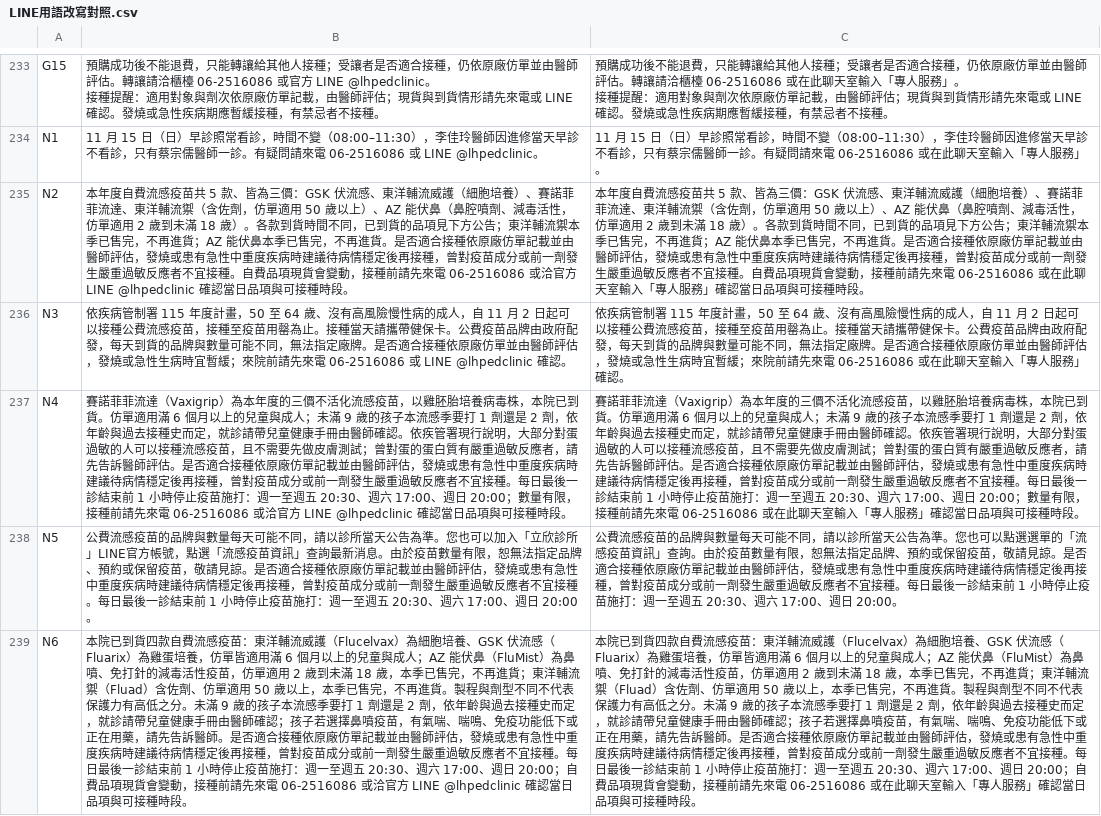
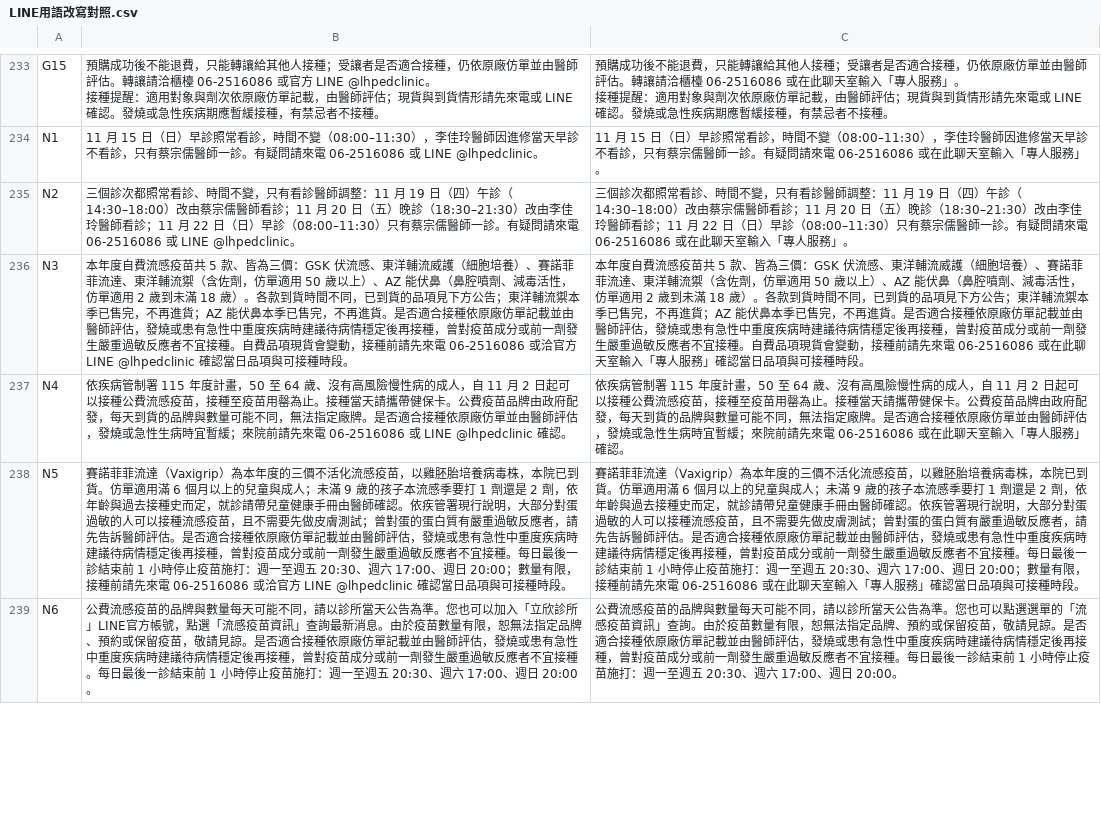
Before and after one commit to lubitsai/lihsin-clinic, a CSV file: internal/line-helpdesk/LINE用語改寫對照.csv, drawn as a sheet; only a part is shown, gaps mark what is left out; the diff covers the shown part only; the diff names each change by its address in the sheet, - before the commit and + after, or states it on an @@ line.

```diff
--- a/internal/line-helpdesk/LINE用語改寫對照.csv
+++ b/internal/line-helpdesk/LINE用語改寫對照.csv
-B235: 本年度自費流感疫苗共 5 款、皆為三價：GSK 伏流感、東洋輔流威護（細胞培養）、賽諾菲菲流達、東洋輔流禦（含佐劑，仿單適用 50 歲以上）、AZ 能伏鼻（鼻腔噴劑、減毒活性，仿單適用 2 歲到未滿 18 歲）。各款到貨時間不同，已到貨的品項見下方公告；東洋輔流禦本季已售完，不再進貨；AZ 能伏鼻本季已售完，不再進貨。是否適合接種依原廠仿單記載並由醫師評估，發燒或患有急性中重度疾病時建議待病情穩定後再接種，曾對疫苗成分或前一劑發生嚴重過敏反應者不宜接種。自費品項現貨會變動，接種前請先來電 06-2516086 或洽官方 LINE @lhpedclinic 確認當日品項與可接種時段。
+B235: 三個診次都照常看診、時間不變，只有看診醫師調整：11 月 19 日（四）午診（14:30–18:00）改由蔡宗儒醫師看診；11 月 20 日（五）晚診（18:30–21:30）改由李佳玲醫師看診；11 月 22 日（日）早診（08:00–11:30）只有蔡宗儒醫師一診。有疑問請來電 06-2516086 或 LINE @lhpedclinic。
-C235: 本年度自費流感疫苗共 5 款、皆為三價：GSK 伏流感、東洋輔流威護（細胞培養）、賽諾菲菲流達、東洋輔流禦（含佐劑，仿單適用 50 歲以上）、AZ 能伏鼻（鼻腔噴劑、減毒活性，仿單適用 2 歲到未滿 18 歲）。各款到貨時間不同，已到貨的品項見下方公告；東洋輔流禦本季已售完，不再進貨；AZ 能伏鼻本季已售完，不再進貨。是否適合接種依原廠仿單記載並由醫師評估，發燒或患有急性中重度疾病時建議待病情穩定後再接種，曾對疫苗成分或前一劑發生嚴重過敏反應者不宜接種。自費品項現貨會變動，接種前請先來電 06-2516086 或在此聊天室輸入「專人服務」確認當日品項與可接種時段。
+C235: 三個診次都照常看診、時間不變，只有看診醫師調整：11 月 19 日（四）午診（14:30–18:00）改由蔡宗儒醫師看診；11 月 20 日（五）晚診（18:30–21:30）改由李佳玲醫師看診；11 月 22 日（日）早診（08:00–11:30）只有蔡宗儒醫師一診。有疑問請來電 06-2516086 或在此聊天室輸入「專人服務」。
-B236: 依疾病管制署 115 年度計畫，50 至 64 歲、沒有高風險慢性病的成人，自 11 月 2 日起可以接種公費流感疫苗，接種至疫苗用罄為止。接種當天請攜帶健保卡。公費疫苗品牌由政府配發，每天到貨的品牌與數量可能不同，無法指定廠牌。是否適合接種依原廠仿單並由醫師評估，發燒或急性生病時宜暫緩；來院前請先來電 06-2516086 或 LINE @lhpedclinic 確認。
+B236: 本年度自費流感疫苗共 5 款、皆為三價：GSK 伏流感、東洋輔流威護（細胞培養）、賽諾菲菲流達、東洋輔流禦（含佐劑，仿單適用 50 歲以上）、AZ 能伏鼻（鼻腔噴劑、減毒活性，仿單適用 2 歲到未滿 18 歲）。各款到貨時間不同，已到貨的品項見下方公告；東洋輔流禦本季已售完，不再進貨；AZ 能伏鼻本季已售完，不再進貨。是否適合接種依原廠仿單記載並由醫師評估，發燒或患有急性中重度疾病時建議待病情穩定後再接種，曾對疫苗成分或前一劑發生嚴重過敏反應者不宜接種。自費品項現貨會變動，接種前請先來電 06-2516086 或洽官方 LINE @lhpedclinic 確認當日品項與可接種時段。
-C236: 依疾病管制署 115 年度計畫，50 至 64 歲、沒有高風險慢性病的成人，自 11 月 2 日起可以接種公費流感疫苗，接種至疫苗用罄為止。接種當天請攜帶健保卡。公費疫苗品牌由政府配發，每天到貨的品牌與數量可能不同，無法指定廠牌。是否適合接種依原廠仿單並由醫師評估，發燒或急性生病時宜暫緩；來院前請先來電 06-2516086 或在此聊天室輸入「專人服務」確認。
+C236: 本年度自費流感疫苗共 5 款、皆為三價：GSK 伏流感、東洋輔流威護（細胞培養）、賽諾菲菲流達、東洋輔流禦（含佐劑，仿單適用 50 歲以上）、AZ 能伏鼻（鼻腔噴劑、減毒活性，仿單適用 2 歲到未滿 18 歲）。各款到貨時間不同，已到貨的品項見下方公告；東洋輔流禦本季已售完，不再進貨；AZ 能伏鼻本季已售完，不再進貨。是否適合接種依原廠仿單記載並由醫師評估，發燒或患有急性中重度疾病時建議待病情穩定後再接種，曾對疫苗成分或前一劑發生嚴重過敏反應者不宜接種。自費品項現貨會變動，接種前請先來電 06-2516086 或在此聊天室輸入「專人服務」確認當日品項與可接種時段。
-B237: 賽諾菲菲流達（Vaxigrip）為本年度的三價不活化流感疫苗，以雞胚胎培養病毒株，本院已到貨。仿單適用滿 6 個月以上的兒童與成人；未滿 9 歲的孩子本流感季要打 1 劑還是 2 劑，依年齡與過去接種史而定，就診請帶兒童健康手冊由醫師確認。依疾管署現行說明，大部分對蛋過敏的人可以接種流感疫苗，且不需要先做皮膚測試；曾對蛋的蛋白質有嚴重過敏反應者，請先告訴醫師評估。是否適合接種依原廠仿單記載並由醫師評估，發燒或患有急性中重度疾病時建議待病情穩定後再接種，曾對疫苗成分或前一劑發生嚴重過敏反應者不宜接種。每日最後一診結束前 1 小時停止疫苗施打：週一至週五 20:30、週六 17:00、週日 20:00；數量有限，接種前請先來電 06-2516086 或洽官方 LINE @lhpedclinic 確認當日品項與可接種時段。
+B237: 依疾病管制署 115 年度計畫，50 至 64 歲、沒有高風險慢性病的成人，自 11 月 2 日起可以接種公費流感疫苗，接種至疫苗用罄為止。接種當天請攜帶健保卡。公費疫苗品牌由政府配發，每天到貨的品牌與數量可能不同，無法指定廠牌。是否適合接種依原廠仿單並由醫師評估，發燒或急性生病時宜暫緩；來院前請先來電 06-2516086 或 LINE @lhpedclinic 確認。
-C237: 賽諾菲菲流達（Vaxigrip）為本年度的三價不活化流感疫苗，以雞胚胎培養病毒株，本院已到貨。仿單適用滿 6 個月以上的兒童與成人；未滿 9 歲的孩子本流感季要打 1 劑還是 2 劑，依年齡與過去接種史而定，就診請帶兒童健康手冊由醫師確認。依疾管署現行說明，大部分對蛋過敏的人可以接種流感疫苗，且不需要先做皮膚測試；曾對蛋的蛋白質有嚴重過敏反應者，請先告訴醫師評估。是否適合接種依原廠仿單記載並由醫師評估，發燒或患有急性中重度疾病時建議待病情穩定後再接種，曾對疫苗成分或前一劑發生嚴重過敏反應者不宜接種。每日最後一診結束前 1 小時停止疫苗施打：週一至週五 20:30、週六 17:00、週日 20:00；數量有限，接種前請先來電 06-2516086 或在此聊天室輸入「專人服務」確認當日品項與可接種時段。
+C237: 依疾病管制署 115 年度計畫，50 至 64 歲、沒有高風險慢性病的成人，自 11 月 2 日起可以接種公費流感疫苗，接種至疫苗用罄為止。接種當天請攜帶健保卡。公費疫苗品牌由政府配發，每天到貨的品牌與數量可能不同，無法指定廠牌。是否適合接種依原廠仿單並由醫師評估，發燒或急性生病時宜暫緩；來院前請先來電 06-2516086 或在此聊天室輸入「專人服務」確認。
-B238: 公費流感疫苗的品牌與數量每天可能不同，請以診所當天公告為準。您也可以加入「立欣診所」LINE官方帳號，點選「流感疫苗資訊」查詢最新消息。由於疫苗數量有限，恕無法指定品牌、預約或保留疫苗，敬請見諒。是否適合接種依原廠仿單記載並由醫師評估，發燒或患有急性中重度疾病時建議待病情穩定後再接種，曾對疫苗成分或前一劑發生嚴重過敏反應者不宜接種。每日最後一診結束前 1 小時停止疫苗施打：週一至週五 20:30、週六 17:00、週日 20:00。
+B238: 賽諾菲菲流達（Vaxigrip）為本年度的三價不活化流感疫苗，以雞胚胎培養病毒株，本院已到貨。仿單適用滿 6 個月以上的兒童與成人；未滿 9 歲的孩子本流感季要打 1 劑還是 2 劑，依年齡與過去接種史而定，就診請帶兒童健康手冊由醫師確認。依疾管署現行說明，大部分對蛋過敏的人可以接種流感疫苗，且不需要先做皮膚測試；曾對蛋的蛋白質有嚴重過敏反應者，請先告訴醫師評估。是否適合接種依原廠仿單記載並由醫師評估，發燒或患有急性中重度疾病時建議待病情穩定後再接種，曾對疫苗成分或前一劑發生嚴重過敏反應者不宜接種。每日最後一診結束前 1 小時停止疫苗施打：週一至週五 20:30、週六 17:00、週日 20:00；數量有限，接種前請先來電 06-2516086 或洽官方 LINE @lhpedclinic 確認當日品項與可接種時段。
-C238: 公費流感疫苗的品牌與數量每天可能不同，請以診所當天公告為準。您也可以點選選單的「流感疫苗資訊」查詢。由於疫苗數量有限，恕無法指定品牌、預約或保留疫苗，敬請見諒。是否適合接種依原廠仿單記載並由醫師評估，發燒或患有急性中重度疾病時建議待病情穩定後再接種，曾對疫苗成分或前一劑發生嚴重過敏反應者不宜接種。每日最後一診結束前 1 小時停止疫苗施打：週一至週五 20:30、週六 17:00、週日 20:00。
+C238: 賽諾菲菲流達（Vaxigrip）為本年度的三價不活化流感疫苗，以雞胚胎培養病毒株，本院已到貨。仿單適用滿 6 個月以上的兒童與成人；未滿 9 歲的孩子本流感季要打 1 劑還是 2 劑，依年齡與過去接種史而定，就診請帶兒童健康手冊由醫師確認。依疾管署現行說明，大部分對蛋過敏的人可以接種流感疫苗，且不需要先做皮膚測試；曾對蛋的蛋白質有嚴重過敏反應者，請先告訴醫師評估。是否適合接種依原廠仿單記載並由醫師評估，發燒或患有急性中重度疾病時建議待病情穩定後再接種，曾對疫苗成分或前一劑發生嚴重過敏反應者不宜接種。每日最後一診結束前 1 小時停止疫苗施打：週一至週五 20:30、週六 17:00、週日 20:00；數量有限，接種前請先來電 06-2516086 或在此聊天室輸入「專人服務」確認當日品項與可接種時段。
-B239: 本院已到貨四款自費流感疫苗：東洋輔流威護（Flucelvax）為細胞培養、GSK 伏流感（Fluarix）為雞蛋培養，仿單皆適用滿 6 個月以上的兒童與成人；AZ 能伏鼻（FluMist）為鼻噴、免打針的減毒活性疫苗，仿單適用 2 歲到未滿 18 歲，本季已售完，不再進貨；東洋輔流禦（Fluad）含佐劑、仿單適用 50 歲以上，本季已售完，不再進貨。製程與劑型不同不代表保護力有高低之分。未滿 9 歲的孩子本流感季要打 1 劑還是 2 劑，依年齡與過去接種史而定，就診請帶兒童健康手冊由醫師確認；孩子若選擇鼻噴疫苗，有氣喘、喘鳴、免疫功能低下或正在用藥，請先告訴醫師。是否適合接種依原廠仿單記載並由醫師評估，發燒或患有急性中重度疾病時建議待病情穩定後再接種，曾對疫苗成分或前一劑發生嚴重過敏反應者不宜接種。每日最後一診結束前 1 小時停止疫苗施打：週一至週五 20:30、週六 17:00、週日 20:00；自費品項現貨會變動，接種前請先來電 06-2516086 或洽官方 LINE @lhpedclinic 確認當日品項與可接種時段。
+B239: 公費流感疫苗的品牌與數量每天可能不同，請以診所當天公告為準。您也可以加入「立欣診所」LINE官方帳號，點選「流感疫苗資訊」查詢最新消息。由於疫苗數量有限，恕無法指定品牌、預約或保留疫苗，敬請見諒。是否適合接種依原廠仿單記載並由醫師評估，發燒或患有急性中重度疾病時建議待病情穩定後再接種，曾對疫苗成分或前一劑發生嚴重過敏反應者不宜接種。每日最後一診結束前 1 小時停止疫苗施打：週一至週五 20:30、週六 17:00、週日 20:00。
-C239: 本院已到貨四款自費流感疫苗：東洋輔流威護（Flucelvax）為細胞培養、GSK 伏流感（Fluarix）為雞蛋培養，仿單皆適用滿 6 個月以上的兒童與成人；AZ 能伏鼻（FluMist）為鼻噴、免打針的減毒活性疫苗，仿單適用 2 歲到未滿 18 歲，本季已售完，不再進貨；東洋輔流禦（Fluad）含佐劑、仿單適用 50 歲以上，本季已售完，不再進貨。製程與劑型不同不代表保護力有高低之分。未滿 9 歲的孩子本流感季要打 1 劑還是 2 劑，依年齡與過去接種史而定，就診請帶兒童健康手冊由醫師確認；孩子若選擇鼻噴疫苗，有氣喘、喘鳴、免疫功能低下或正在用藥，請先告訴醫師。是否適合接種依原廠仿單記載並由醫師評估，發燒或患有急性中重度疾病時建議待病情穩定後再接種，曾對疫苗成分或前一劑發生嚴重過敏反應者不宜接種。每日最後一診結束前 1 小時停止疫苗施打：週一至週五 20:30、週六 17:00、週日 20:00；自費品項現貨會變動，接種前請先來電 06-2516086 或在此聊天室輸入「專人服務」確認當日品項與可接種時段。
+C239: 公費流感疫苗的品牌與數量每天可能不同，請以診所當天公告為準。您也可以點選選單的「流感疫苗資訊」查詢。由於疫苗數量有限，恕無法指定品牌、預約或保留疫苗，敬請見諒。是否適合接種依原廠仿單記載並由醫師評估，發燒或患有急性中重度疾病時建議待病情穩定後再接種，曾對疫苗成分或前一劑發生嚴重過敏反應者不宜接種。每日最後一診結束前 1 小時停止疫苗施打：週一至週五 20:30、週六 17:00、週日 20:00。
```
Also changed, not shown: 1 added row and 6 edited cells elsewhere in this file, 14 other files.
